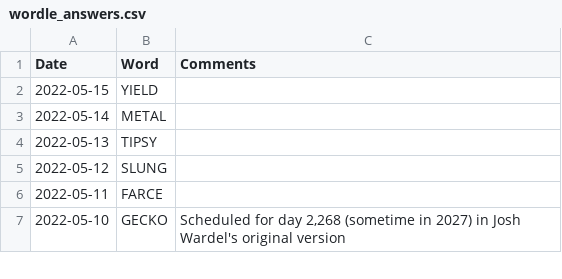
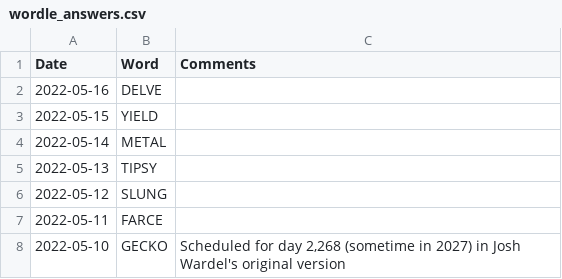
Before and after one commit to mdahlman/wordle, a CSV file: docs/_data/wordle_answers.csv, drawn as a sheet; only a part is shown; the diff names each change by its address in the sheet, - before the commit and + after, or states it on an @@ line.

Commit message:
answers through 2022-05-16

```diff
--- a/docs/_data/wordle_answers.csv
+++ b/docs/_data/wordle_answers.csv
+row 2: 2022-05-16 | DELVE
```
